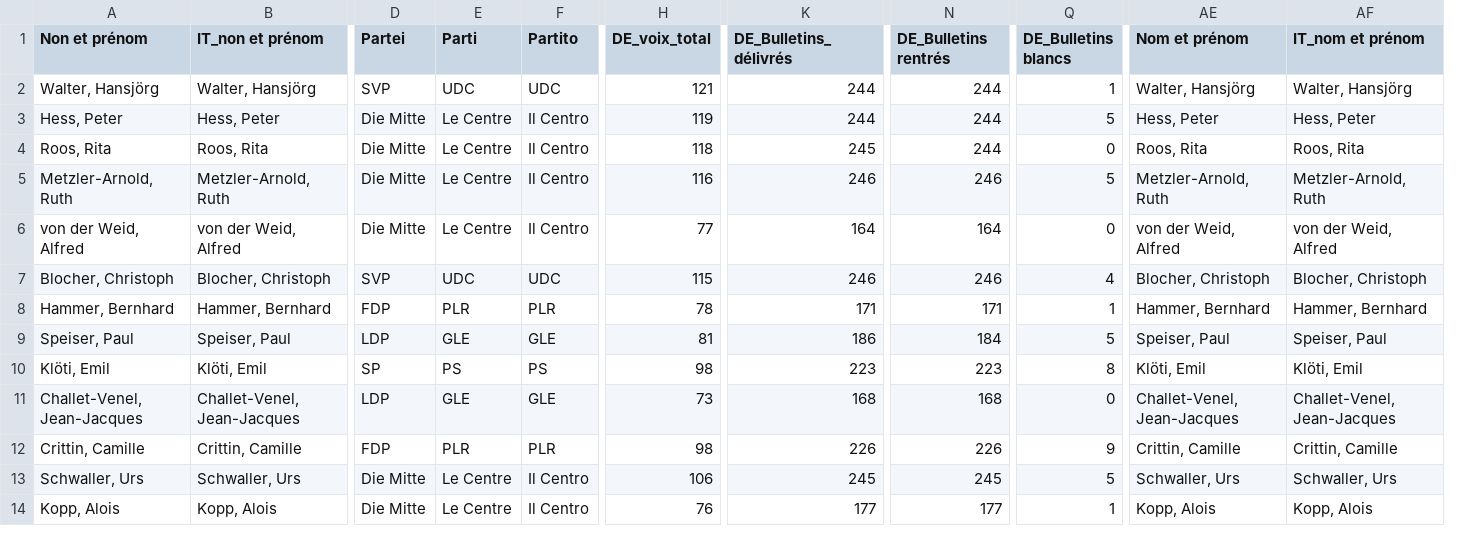
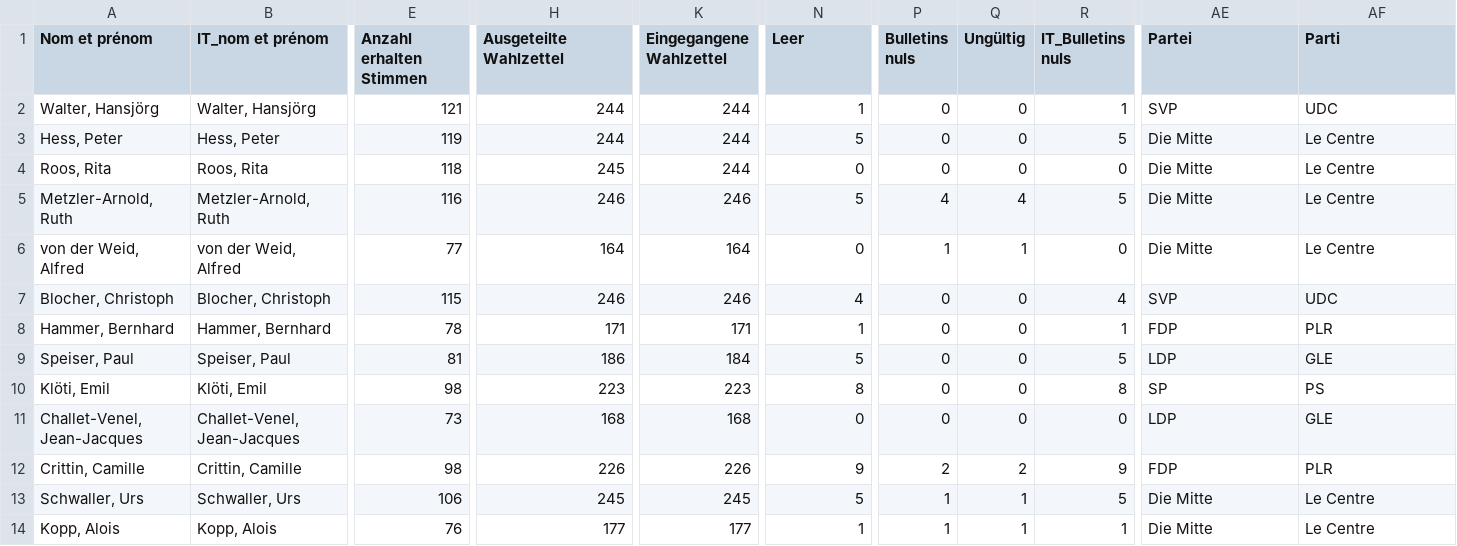
Before and after one commit to vey83/conseil_federal, a CSV file: presque_elu.csv, drawn as a sheet; only a part is shown, gaps mark what is left out; removed rows and columns are numbered as before the commit, all else as after; the diff covers the shown part only; the diff names each change by its address in the sheet, - before the commit and + after, or states it on an @@ line.

```diff
--- a/presque_elu.csv
+++ b/presque_elu.csv
-column D (Partei), rows 2-14: SVP | Die Mitte | Die Mitte | Die Mitte | Die Mitte | SVP | FDP | LDP | SP | LDP | FDP | Die Mitte | Die Mitte
-column E (Parti), rows 2-14: UDC | Le Centre | Le Centre | Le Centre | Le Centre | UDC | PLR | GLE | PS | GLE | PLR | Le Centre | Le Centre
-column F (Partito), rows 2-14: UDC | Il Centro | Il Centro | Il Centro | Il Centro | UDC | PLR | GLE | PS | GLE | PLR | Il Centro | Il Centro
+column P (Bulletins nuls), rows 2-14: 0 | 0 | 0 | 4 | 1 | 0 | 0 | 0 | 0 | 0 | 2 | 1 | 1
+column Q (Ungültig), rows 2-14: 0 | 0 | 0 | 4 | 1 | 0 | 0 | 0 | 0 | 0 | 2 | 1 | 1
+column R (IT_Bulletins nuls), rows 2-14: 1 | 5 | 0 | 5 | 0 | 4 | 1 | 5 | 8 | 0 | 9 | 5 | 1
-A1: Non et prénom
+A1: Nom et prénom
-B1: IT_non et prénom
+B1: IT_nom et prénom
-E1: DE_voix_total
+E1: Anzahl erhalten Stimmen
-H1: DE_Bulletins_délivrés
+H1: Ausgeteilte Wahlzettel
-K1: DE_Bulletins rentrés
+K1: Eingegangene Wahlzettel
-N1: DE_Bulletins blancs
+N1: Leer
-AE1: Nom et prénom
+AE1: Partei
-AF1: IT_nom et prénom
+AF1: Parti
-AE2 (Partei): Walter, Hansjörg
+AE2 (Partei): SVP
-AF2 (Parti): Walter, Hansjörg
+AF2 (Parti): UDC
-AE3 (Partei): Hess, Peter
+AE3 (Partei): Die Mitte
-AF3 (Parti): Hess, Peter
+AF3 (Parti): Le Centre
-AE4 (Partei): Roos, Rita
+AE4 (Partei): Die Mitte
-AF4 (Parti): Roos, Rita
+AF4 (Parti): Le Centre
-AE5 (Partei): Metzler-Arnold, Ruth
+AE5 (Partei): Die Mitte
-AF5 (Parti): Metzler-Arnold, Ruth
+AF5 (Parti): Le Centre
-AE6 (Partei): von der Weid, Alfred
+AE6 (Partei): Die Mitte
-AF6 (Parti): von der Weid, Alfred
+AF6 (Parti): Le Centre
-AE7 (Partei): Blocher, Christoph
+AE7 (Partei): SVP
-AF7 (Parti): Blocher, Christoph
+AF7 (Parti): UDC
-AE8 (Partei): Hammer, Bernhard
+AE8 (Partei): FDP
-AF8 (Parti): Hammer, Bernhard
+AF8 (Parti): PLR
-AE9 (Partei): Speiser, Paul
+AE9 (Partei): LDP
-AF9 (Parti): Speiser, Paul
+AF9 (Parti): GLE
-AE10 (Partei): Klöti, Emil
+AE10 (Partei): SP
-AF10 (Parti): Klöti, Emil
+AF10 (Parti): PS
-AE11 (Partei): Challet-Venel, Jean-Jacques
+AE11 (Partei): LDP
-AF11 (Parti): Challet-Venel, Jean-Jacques
+AF11 (Parti): GLE
-AE12 (Partei): Crittin, Camille
+AE12 (Partei): FDP
-AF12 (Parti): Crittin, Camille
+AF12 (Parti): PLR
-AE13 (Partei): Schwaller, Urs
+AE13 (Partei): Die Mitte
-AF13 (Parti): Schwaller, Urs
+AF13 (Parti): Le Centre
-AE14 (Partei): Kopp, Alois
+AE14 (Partei): Die Mitte
-AF14 (Parti): Kopp, Alois
+AF14 (Parti): Le Centre
```
Also changed, not shown: 16 edited cells elsewhere in this file, elu_flop_fm.csv, elu_top.csv, 2 other files.
